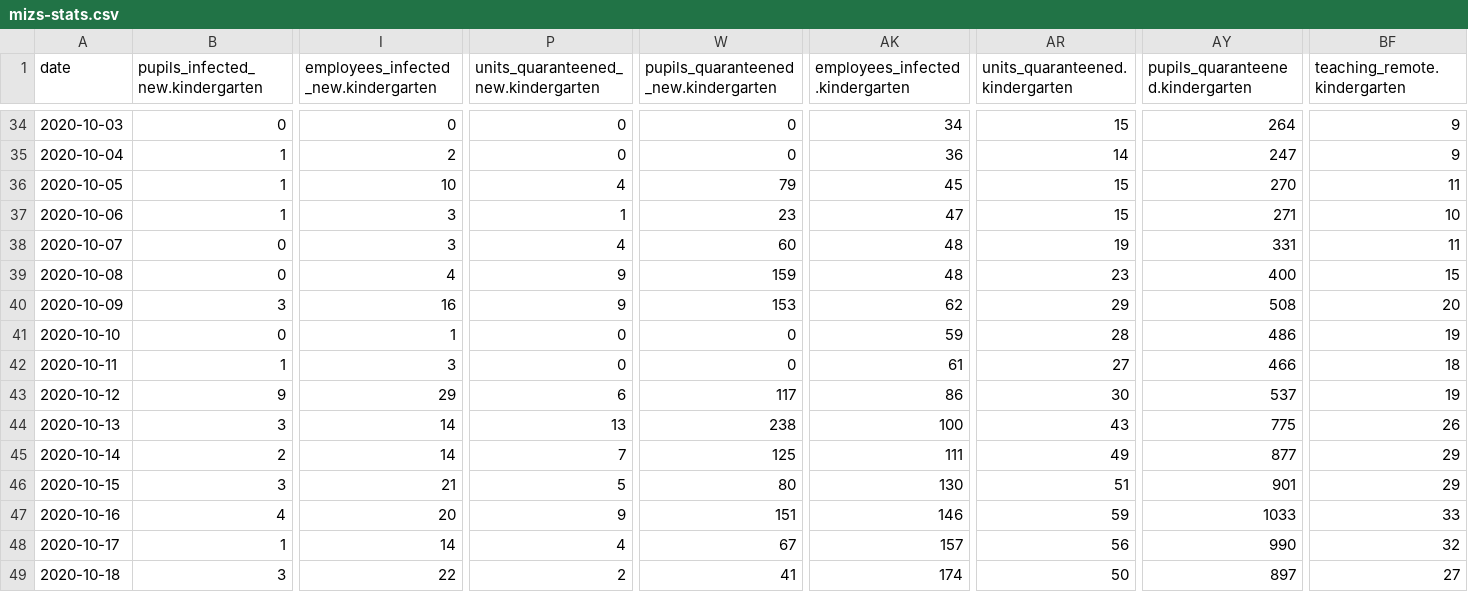
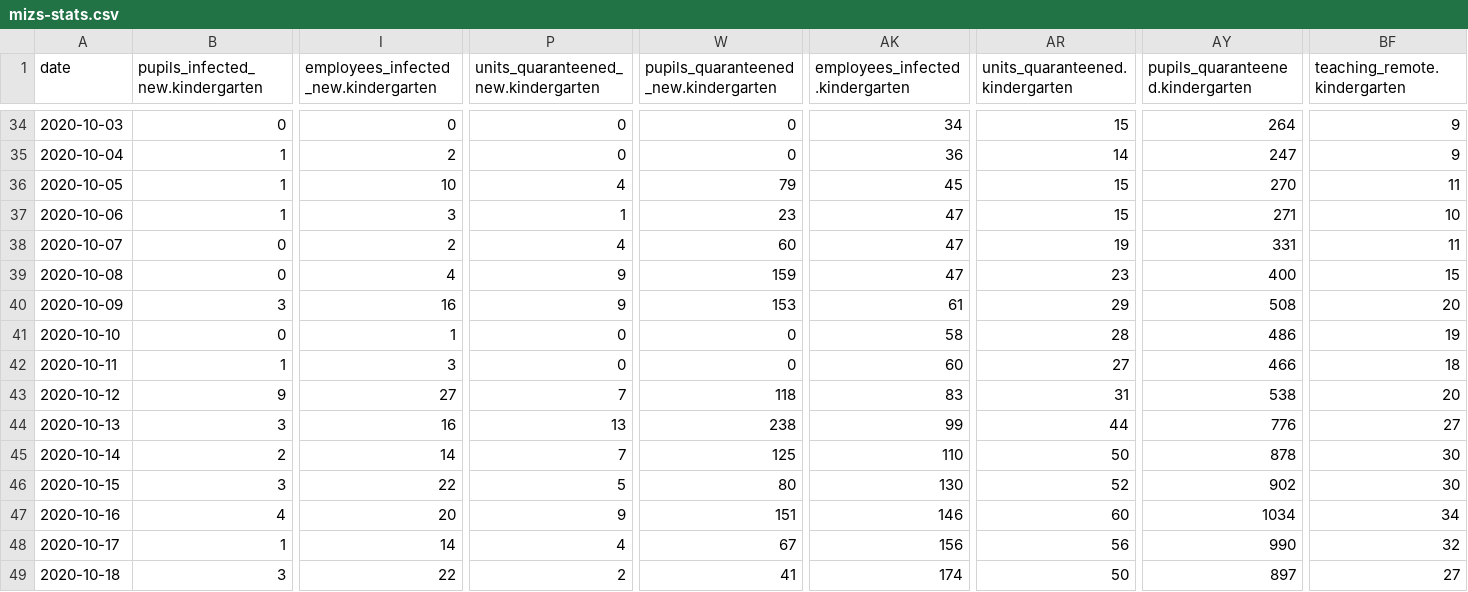
Before and after one commit to sledilnik/data, a CSV file: csv/mizs-stats.csv, drawn as a sheet; only a part is shown, gaps mark what is left out; the diff covers the shown part only; the diff names each change by its address in the sheet, - before the commit and + after, or states it on an @@ line.

```diff
--- a/csv/mizs-stats.csv
+++ b/csv/mizs-stats.csv
-I38: 3
+I38: 2
-AK38:AK39 (employees_infected.kindergarten): 48
+AK38:AK39 (employees_infected.kindergarten): 47
-AK40 (employees_infected.kindergarten): 62
+AK40 (employees_infected.kindergarten): 61
-AK41 (employees_infected.kindergarten): 59
+AK41 (employees_infected.kindergarten): 58
-AK42 (employees_infected.kindergarten): 61
+AK42 (employees_infected.kindergarten): 60
-I43: 29
+I43: 27
-P43: 6
+P43: 7
-W43: 117
+W43: 118
-AK43 (employees_infected.kindergarten): 86
+AK43 (employees_infected.kindergarten): 83
-AR43 (units_quaranteened.kindergarten): 30
+AR43 (units_quaranteened.kindergarten): 31
-AY43 (pupils_quaranteened.kindergarten): 537
+AY43 (pupils_quaranteened.kindergarten): 538
-BF43 (teaching_remote.kindergarten): 19
+BF43 (teaching_remote.kindergarten): 20
-I44: 14
+I44: 16
-AK44 (employees_infected.kindergarten): 100
+AK44 (employees_infected.kindergarten): 99
-AR44 (units_quaranteened.kindergarten): 43
+AR44 (units_quaranteened.kindergarten): 44
-AY44 (pupils_quaranteened.kindergarten): 775
+AY44 (pupils_quaranteened.kindergarten): 776
-BF44 (teaching_remote.kindergarten): 26
+BF44 (teaching_remote.kindergarten): 27
-AK45 (employees_infected.kindergarten): 111
+AK45 (employees_infected.kindergarten): 110
-AR45 (units_quaranteened.kindergarten): 49
+AR45 (units_quaranteened.kindergarten): 50
-AY45 (pupils_quaranteened.kindergarten): 877
+AY45 (pupils_quaranteened.kindergarten): 878
-BF45:BF46 (teaching_remote.kindergarten): 29
+BF45:BF46 (teaching_remote.kindergarten): 30
-I46: 21
+I46: 22
-AR46 (units_quaranteened.kindergarten): 51
+AR46 (units_quaranteened.kindergarten): 52
-AY46 (pupils_quaranteened.kindergarten): 901
+AY46 (pupils_quaranteened.kindergarten): 902
-AR47 (units_quaranteened.kindergarten): 59
+AR47 (units_quaranteened.kindergarten): 60
-AY47 (pupils_quaranteened.kindergarten): 1033
+AY47 (pupils_quaranteened.kindergarten): 1034
-BF47 (teaching_remote.kindergarten): 33
+BF47 (teaching_remote.kindergarten): 34
-AK48 (employees_infected.kindergarten): 157
+AK48 (employees_infected.kindergarten): 156
```
Also changed, not shown: 1 added row and 94 edited cells elsewhere in this file, 1 other file.
